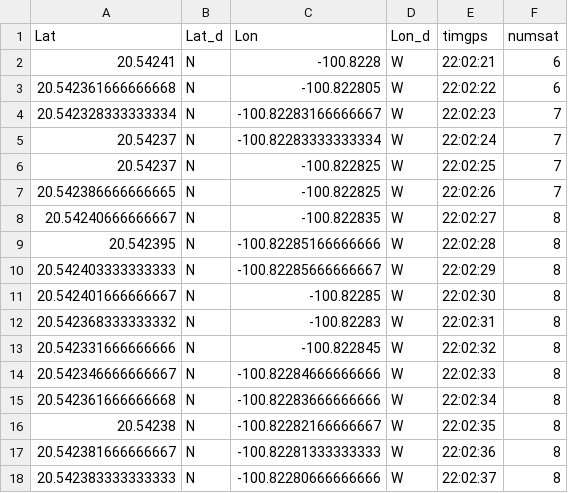
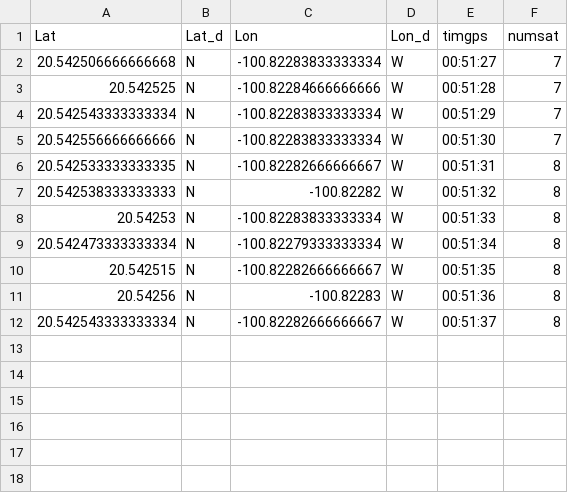
Before and after one commit to Pedrojosecorrea/GPS_acquisition_tuto, a CSV file: gps_adq.csv, drawn as a sheet.

```diff
--- a/gps_adq.csv
+++ b/gps_adq.csv
@@ -1,18 +1,12 @@
 Lat,Lat_d,Lon,Lon_d,timgps,numsat
-20.54241,N,-100.8228,W,22:02:21,6
-20.542361666666668,N,-100.822805,W,22:02:22,6
-20.542328333333334,N,-100.82283166666667,W,22:02:23,7
-20.54237,N,-100.82283333333334,W,22:02:24,7
-20.54237,N,-100.822825,W,22:02:25,7
-20.542386666666665,N,-100.822825,W,22:02:26,7
-20.54240666666667,N,-100.822835,W,22:02:27,8
-20.542395,N,-100.82285166666666,W,22:02:28,8
-20.542403333333333,N,-100.82285666666667,W,22:02:29,8
-20.542401666666667,N,-100.82285,W,22:02:30,8
-20.542368333333332,N,-100.82283,W,22:02:31,8
-20.542331666666666,N,-100.822845,W,22:02:32,8
-20.542346666666667,N,-100.82284666666666,W,22:02:33,8
-20.542361666666668,N,-100.82283666666666,W,22:02:34,8
-20.54238,N,-100.82282166666667,W,22:02:35,8
-20.542381666666667,N,-100.82281333333333,W,22:02:36,8
-20.542383333333333,N,-100.82280666666666,W,22:02:37,8
+20.542506666666668,N,-100.82283833333334,W,00:51:27,7
+20.542525,N,-100.82284666666666,W,00:51:28,7
+20.542543333333334,N,-100.82283833333334,W,00:51:29,7
+20.542556666666666,N,-100.82283833333334,W,00:51:30,7
+20.542533333333335,N,-100.82282666666667,W,00:51:31,8
+20.542538333333333,N,-100.82282,W,00:51:32,8
+20.54253,N,-100.82283833333334,W,00:51:33,8
+20.542473333333334,N,-100.82279333333334,W,00:51:34,8
+20.542515,N,-100.82282666666667,W,00:51:35,8
+20.54256,N,-100.82283,W,00:51:36,8
+20.542543333333334,N,-100.82282666666667,W,00:51:37,8
```
Also changed, not shown: 5 other files.
